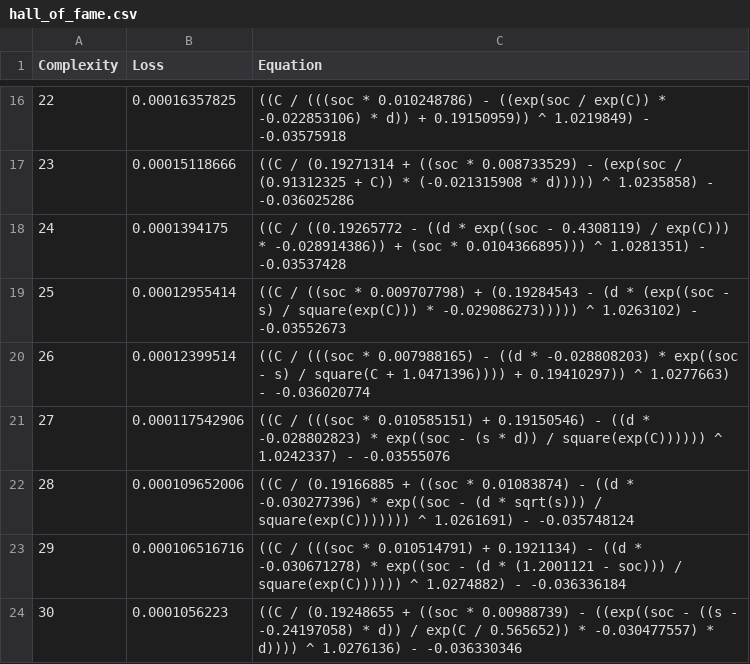
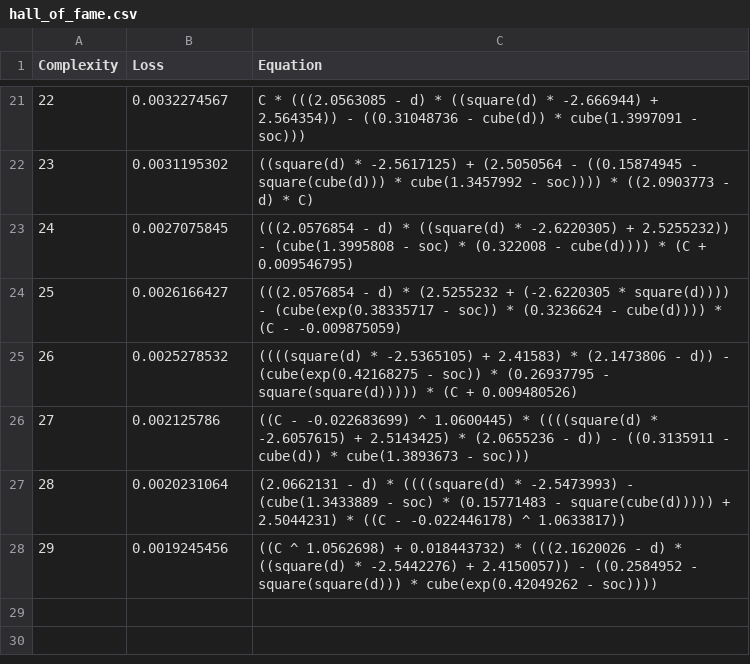
Before and after one commit to j-haralds/MSc_thesis, a CSV file: program/5_Multi/sr/outputs/s_1505_knight/hall_of_fame.csv, drawn as a sheet; only a part is shown, gaps mark what is left out; the diff covers the shown part only.

```diff
--- a/program/5_Multi/sr/outputs/s_1505_knight/hall_of_fame.csv
+++ b/program/5_Multi/sr/outputs/s_1505_knight/hall_of_fame.csv
@@ -16,9 +21,8 @@ Complexity,Loss,Equation
-22,0.00016357825,"((C / (((soc * 0.010248786) - ((exp(soc / exp(C)) * -0.022853106) * d)) + 0.19150959)) ^ 1.0219849) - -0.03575918"
-23,0.00015118666,"((C / (0.19271314 + ((soc * 0.008733529) - (exp(soc / (0.91312325 + C)) * (-0.021315908 * d))))) ^ 1.0235858) - -0.036025286"
-24,0.0001394175,"((C / ((0.19265772 - ((d * exp((soc - 0.4308119) / exp(C))) * -0.028914386)) + (soc * 0.0104366895))) ^ 1.0281351) - -0.03537428"
-25,0.00012955414,"((C / ((soc * 0.009707798) + (0.19284543 - (d * (exp((soc - s) / square(exp(C))) * -0.029086273))))) ^ 1.0263102) - -0.03552673"
-26,0.00012399514,"((C / (((soc * 0.007988165) - ((d * -0.028808203) * exp((soc - s) / square(C + 1.0471396)))) + 0.19410297)) ^ 1.0277663) - -0.036020774"
-27,0.000117542906,"((C / (((soc * 0.010585151) + 0.19150546) - ((d * -0.028802823) * exp((soc - (s * d)) / square(exp(C)))))) ^ 1.0242337) - -0.03555076"
-28,0.000109652006,"((C / (0.19166885 + ((soc * 0.01083874) - ((d * -0.030277396) * exp((soc - (d * sqrt(s))) / square(exp(C))))))) ^ 1.0261691) - -0.035748124"
-29,0.000106516716,"((C / (((soc * 0.010514791) + 0.1921134) - ((d * -0.030671278) * exp((soc - (d * (1.2001121 - soc))) / square(exp(C)))))) ^ 1.0274882) - -0.036336184"
-30,0.0001056223,"((C / (0.19248655 + ((soc * 0.00988739) - ((exp((soc - ((s - -0.24197058) * d)) / exp(C / 0.565652)) * -0.030477557) * d)))) ^ 1.0276136) - -0.036330346"
+22,0.0032274567,"C * (((2.0563085 - d) * ((square(d) * -2.666944) + 2.564354)) - ((0.31048736 - cube(d)) * cube(1.3997091 - soc)))"
+23,0.0031195302,"((square(d) * -2.5617125) + (2.5050564 - ((0.15874945 - square(cube(d))) * cube(1.3457992 - soc)))) * ((2.0903773 - d) * C)"
+24,0.0027075845,"(((2.0576854 - d) * ((square(d) * -2.6220305) + 2.5255232)) - (cube(1.3995808 - soc) * (0.322008 - cube(d)))) * (C + 0.009546795)"
+25,0.0026166427,"(((2.0576854 - d) * (2.5255232 + (-2.6220305 * square(d)))) - (cube(exp(0.38335717 - soc)) * (0.3236624 - cube(d)))) * (C - -0.009875059)"
+26,0.0025278532,"((((square(d) * -2.5365105) + 2.41583) * (2.1473806 - d)) - (cube(exp(0.42168275 - soc)) * (0.26937795 - square(square(d))))) * (C + 0.009480526)"
+27,0.002125786,"((C - -0.022683699) ^ 1.0600445) * ((((square(d) * -2.6057615) + 2.5143425) * (2.0655236 - d)) - ((0.3135911 - cube(d)) * cube(1.3893673 - soc)))"
+28,0.0020231064,"(2.0662131 - d) * ((((square(d) * -2.5473993) - (cube(1.3433889 - soc) * (0.15771483 - square(cube(d))))) + 2.5044231) * ((C - -0.022446178) ^ 1.0633817))"
+29,0.0019245456,"((C ^ 1.0562698) + 0.018443732) * (((2.1620026 - d) * ((square(d) * -2.5442276) + 2.4150057)) - ((0.2584952 - square(square(d))) * cube(exp(0.42049262 - soc))))"
```
Also changed, not shown: 7 added rows, 2 removed rows and 23 edited cells elsewhere in this file, 37 other files.
